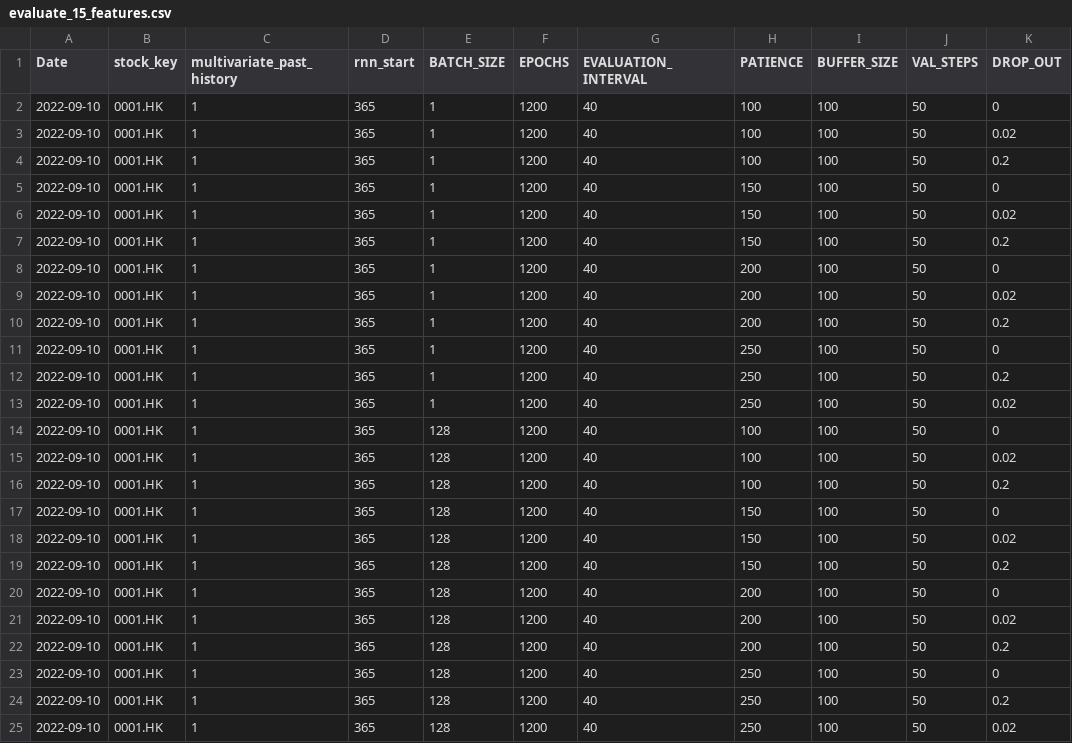
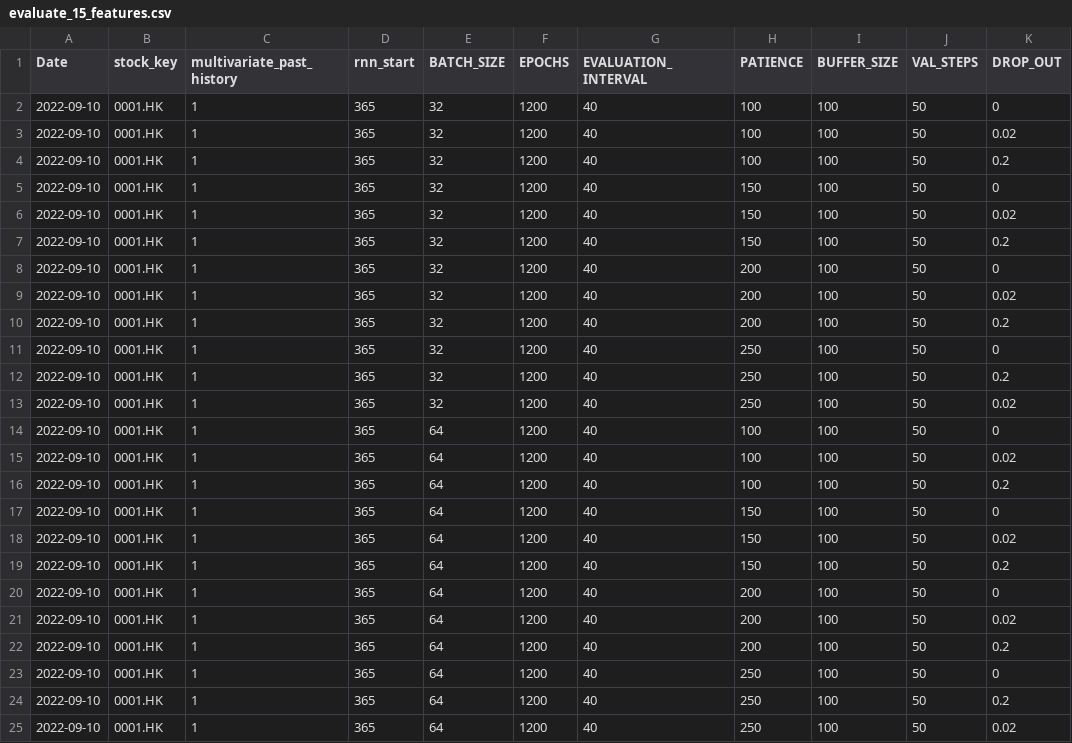
Before and after one commit to laps-odoo/test, a CSV file: evaluate_15_features.csv, drawn as a sheet; only a part is shown; the diff names each change by its address in the sheet, - before the commit and + after, or states it on an @@ line.

Commit message:
Update evaluate 20220910

```diff
--- a/evaluate_15_features.csv
+++ b/evaluate_15_features.csv
-E2:E13 (BATCH_SIZE): 1
+E2:E13 (BATCH_SIZE): 32
-E14:E25 (BATCH_SIZE): 128
+E14:E25 (BATCH_SIZE): 64
```
